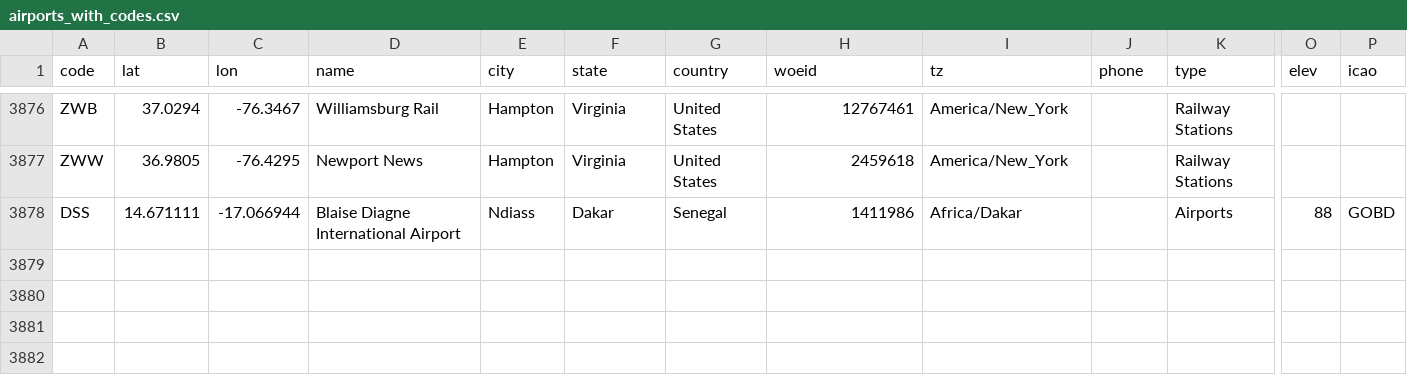
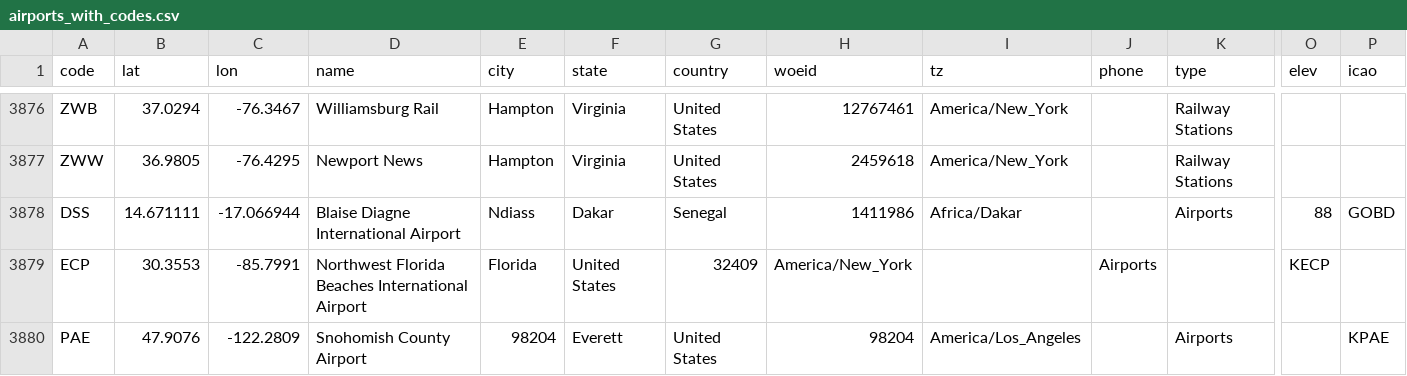
Before and after one commit to KJ19741/airports, a CSV file: sources/airports_with_codes.csv, drawn as a sheet; only a part is shown, gaps mark what is left out; rows hold the shown columns only; the diff names each change by its address in the sheet, - before the commit and + after, or states it on an @@ line.

Commit message:
chore(add-airport): add to airports-with-csv

```diff
--- a/sources/airports_with_codes.csv
+++ b/sources/airports_with_codes.csv
+row 3879: ECP | 30.3553 | -85.7991 | Northwest Florida Beaches International Airport | Florida | United States | 32409 | America/New_York |  | Airports |  | KECP
+row 3880: PAE | 47.9076 | -122.2809 | Snohomish County Airport | 98204 | Everett | United States | 98204 | America/Los_Angeles |  | Airports |  | KPAE
```
